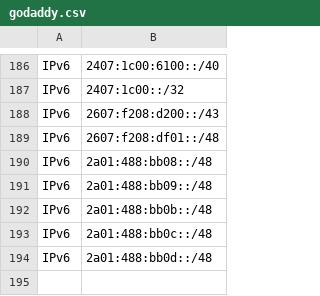
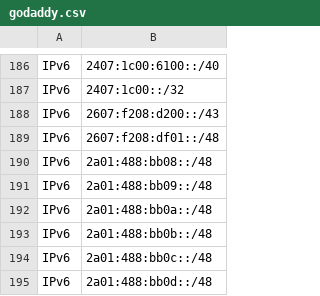
Before and after one commit to disposable/cloud-ip-ranges, a CSV file: csv/godaddy.csv, drawn as a sheet; only a part is shown, gaps mark what is left out.

```diff
--- a/csv/godaddy.csv
+++ b/csv/godaddy.csv
@@ -191,2 +191,3 @@ IPv6,2a01:488:bb08::/48
 IPv6,2a01:488:bb09::/48
+IPv6,2a01:488:bb0a::/48
 IPv6,2a01:488:bb0b::/48
```
Also changed, not shown: csv/softlayer-ibm.csv, 23 other files.
